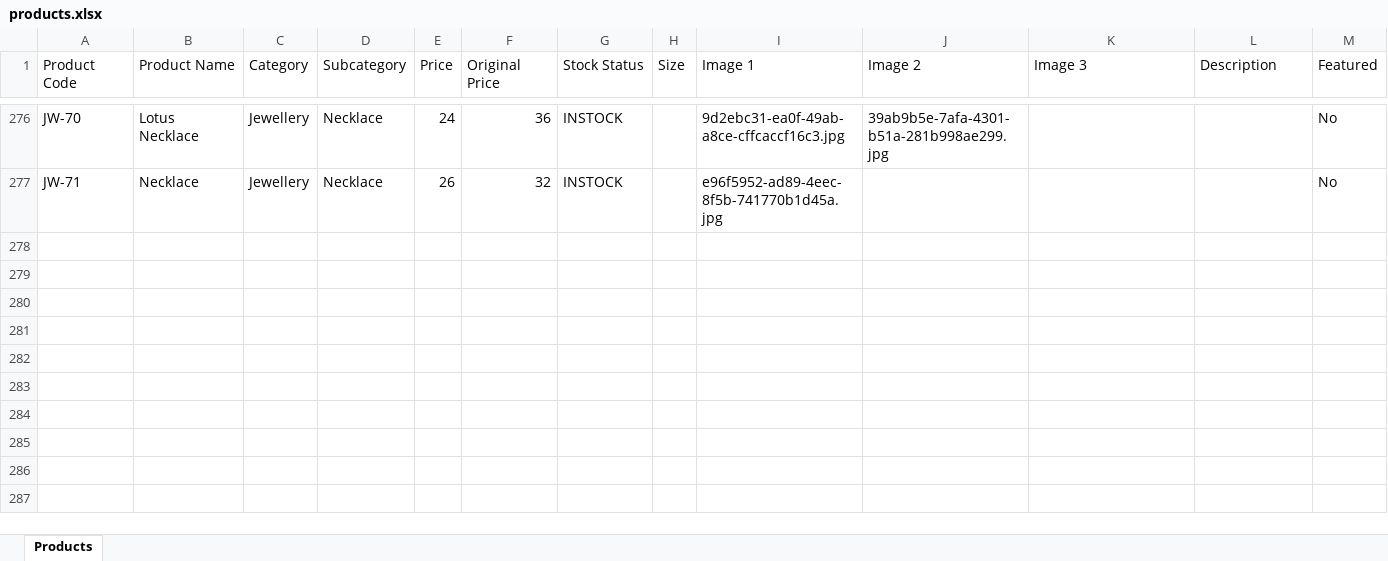
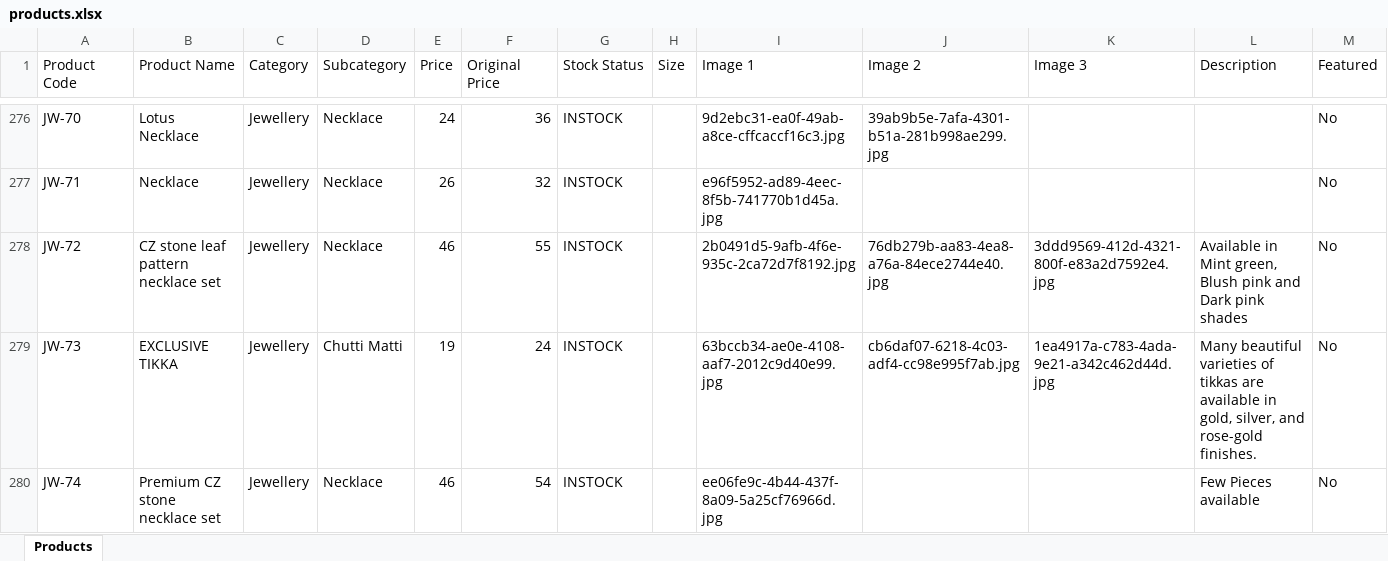
Before and after one commit to trendypearlsjp/trendypearlsv2, an Excel workbook: products.xlsx, sheet Products, drawn as a sheet; only a part is shown, gaps mark what is left out; values as stored, in another font and other column widths than the file's, no borders; the diff names each change by its address in the sheet, - before the commit and + after, or states it on an @@ line.

Commit message:
Update store products via Admin Panel - 16/09/2026, 5:39:28 pm

```diff
--- a/products.xlsx (sheet Products)
+++ b/products.xlsx (sheet Products)
+row 278: JW-72 | CZ stone leaf pattern necklace set | Jewellery | Necklace | 46 | 55 | INSTOCK |  | 2b0491d5-9afb-4f6e-935c-2ca72d7f8192.jpg | 76db279b-aa83-4ea8-a76a-84ece2744e40.jpg | 3ddd9569-412d-4321-800f-e83a2d7592e4.jpg | Available in Mint green, Blush pink and Dark pink shades | No
+row 279: JW-73 | EXCLUSIVE TIKKA | Jewellery | Chutti Matti | 19 | 24 | INSTOCK |  | 63bccb34-ae0e-4108-aaf7-2012c9d40e99.jpg | cb6daf07-6218-4c03-adf4-cc98e995f7ab.jpg | 1ea4917a-c783-4ada-9e21-a342c462d44d.jpg | Many beautiful varieties of tikkas are available in gold, silver, and rose-gold finishes. | No
+row 280: JW-74 | Premium CZ stone necklace set | Jewellery | Necklace | 46 | 54 | INSTOCK |  | ee06fe9c-4b44-437f-8a09-5a25cf76966d.jpg |  |  | Few Pieces available | No
```
Also changed, not shown: 15 other files.
